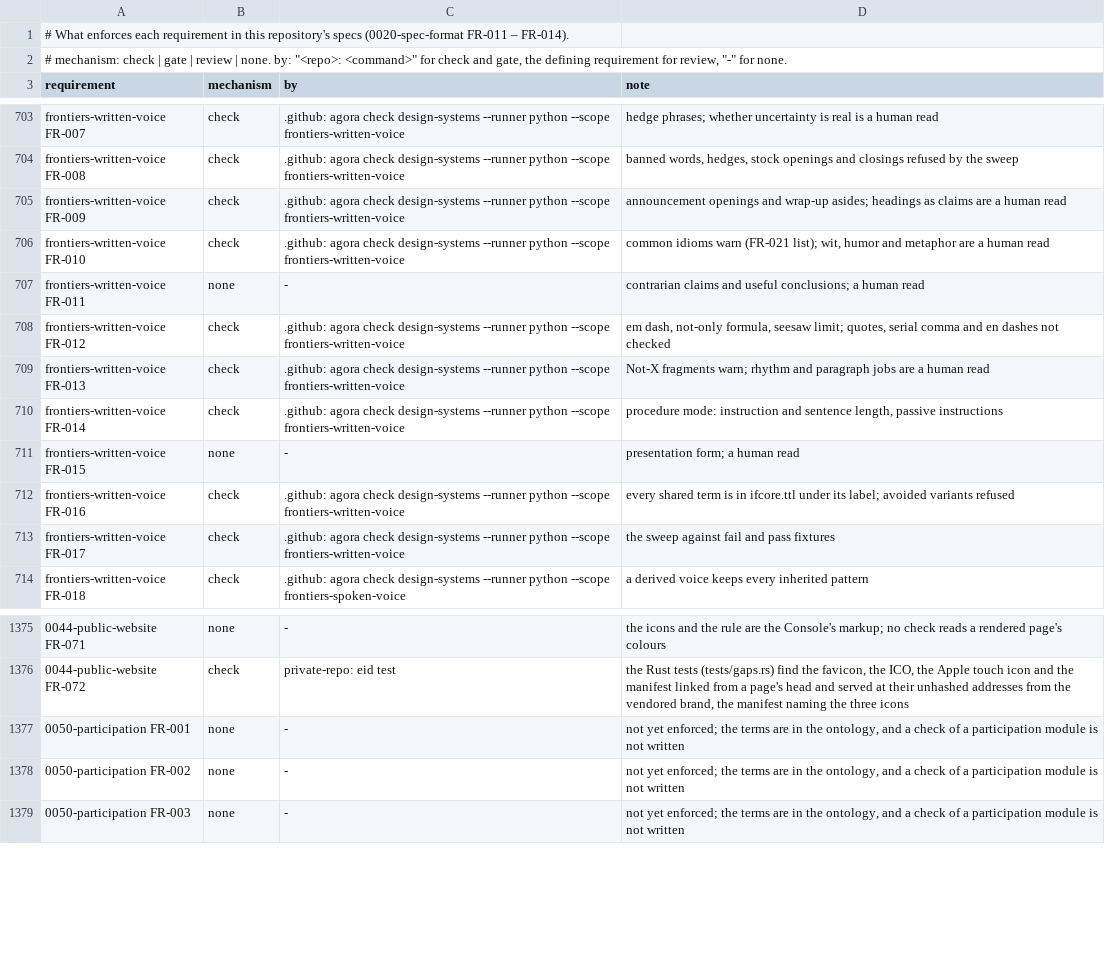
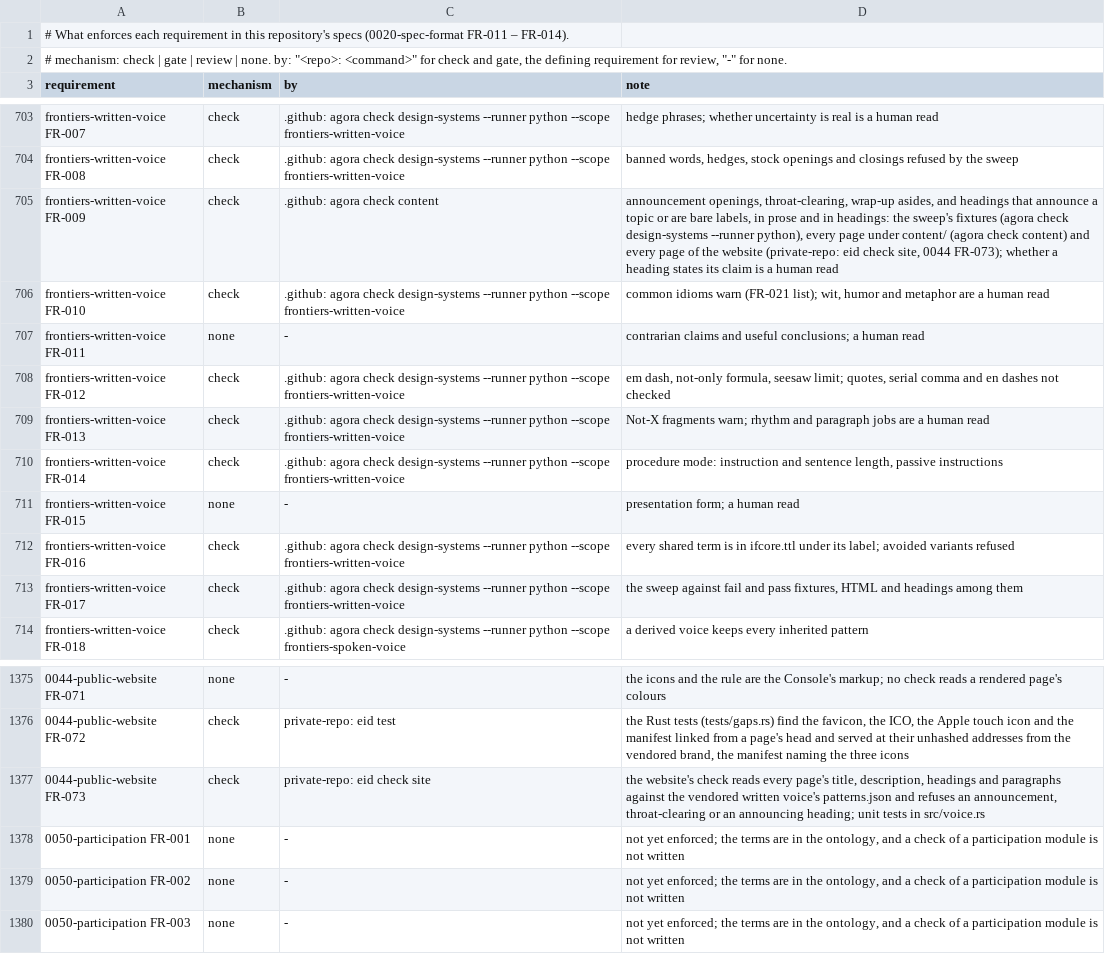
Before and after one commit to intellectual-frontiers/.github, a TSV file: spec-kit/enforcement.tsv, drawn as a sheet; only a part is shown, gaps mark what is left out; the diff names each change by its address in the sheet, - before the commit and + after, or states it on an @@ line.

```diff
--- a/spec-kit/enforcement.tsv
+++ b/spec-kit/enforcement.tsv
-C705 (by): …agora check design-systems --runner python --scope frontiers-written-voice
+C705 (by): …agora check content
-D705 (note): announcement openings and wrap-up asides; headings as claims are a human…
+D705 (note): announcement openings, throat-clearing, wrap-up asides, and headings that announce a topic or are bare labels, in prose and in headings: the sweep's fixtures (agora check design-systems --runner python), every page under content/ (agora check content) and every page of the website (private-repo: eid check site, 0044 FR-073); whether a heading states its claim is a human…
-D713 (note): …and pass fixtures
+D713 (note): …and pass fixtures, HTML and headings among them
+row 1377: 0044-public-website FR-073 | check | private-repo: eid check site | the website's check reads every page's title, description, headings and paragraphs against the vendored written voice's patterns.json and refuses an announcement, throat-clearing or an announcing heading; unit tests in src/voice.rs
```
Also changed, not shown: 57 other files.
